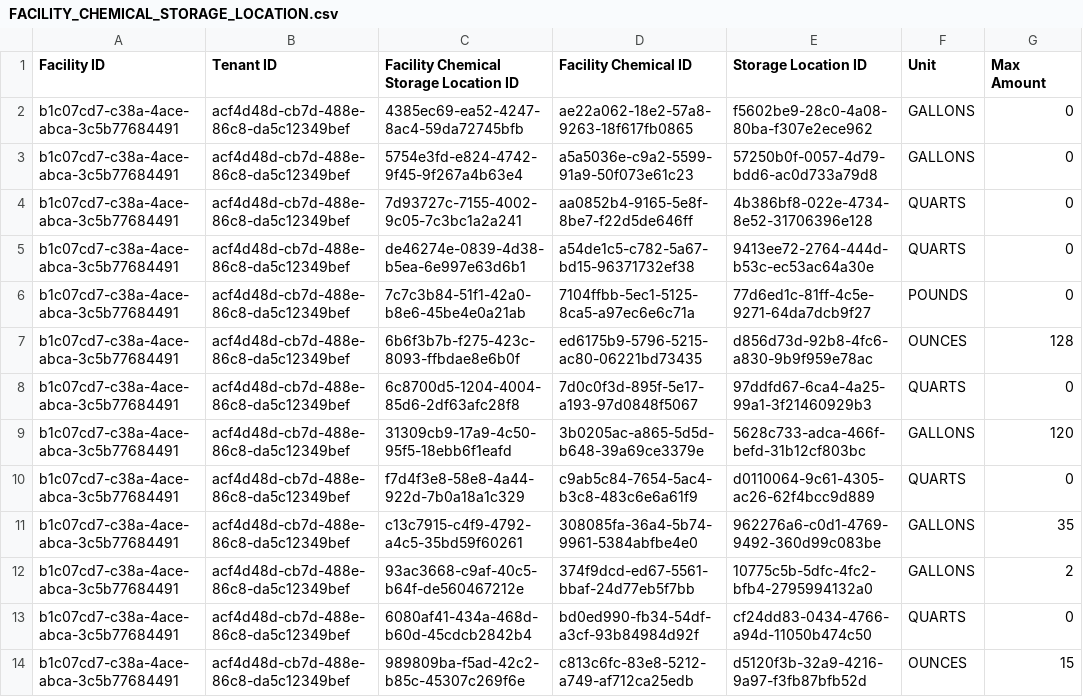
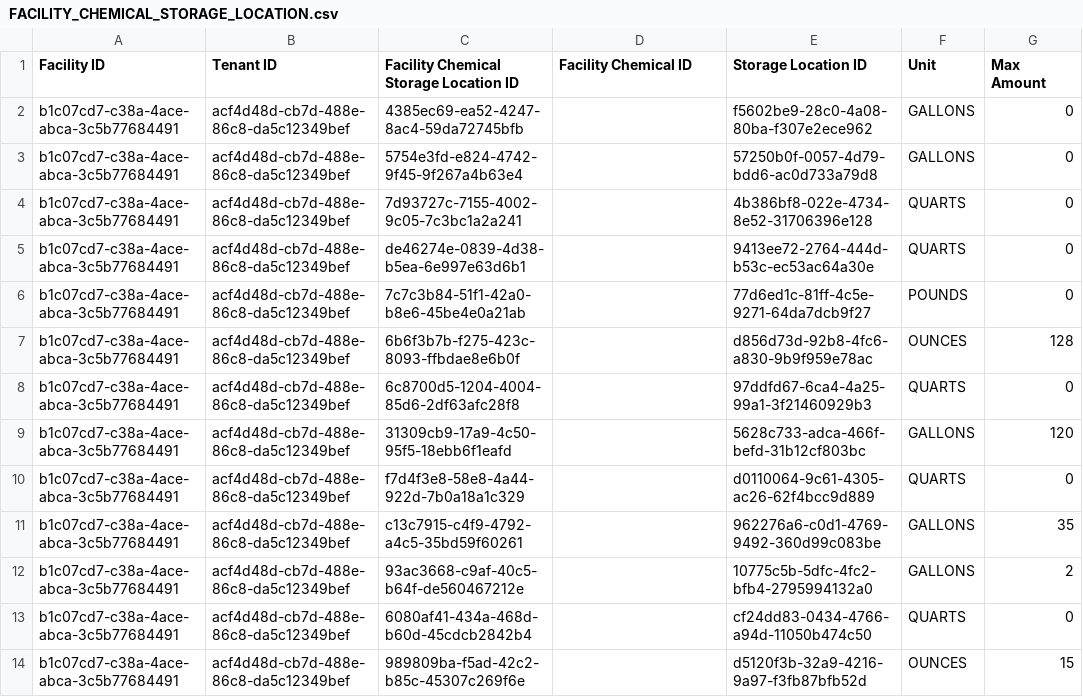
Before and after one commit to Encamp/comply-auto-ingest-23, a CSV file: lexus/FACILITY_CHEMICAL_STORAGE_LOCATION.csv, drawn as a sheet; only a part is shown; the diff covers the shown part only; the diff names each change by its address in the sheet, - before the commit and + after, or states it on an @@ line.

```diff
--- a/lexus/FACILITY_CHEMICAL_STORAGE_LOCATION.csv
+++ b/lexus/FACILITY_CHEMICAL_STORAGE_LOCATION.csv
-D2 (Facility Chemical ID): ae22a062-18e2-57a8-9263-18f617fb0865
+D2 (Facility Chemical ID): (empty)
-D3 (Facility Chemical ID): a5a5036e-c9a2-5599-91a9-50f073e61c23
+D3 (Facility Chemical ID): (empty)
-D4 (Facility Chemical ID): aa0852b4-9165-5e8f-8be7-f22d5de646ff
+D4 (Facility Chemical ID): (empty)
-D5 (Facility Chemical ID): a54de1c5-c782-5a67-bd15-96371732ef38
+D5 (Facility Chemical ID): (empty)
-D6 (Facility Chemical ID): 7104ffbb-5ec1-5125-8ca5-a97ec6e6c71a
+D6 (Facility Chemical ID): (empty)
-D7 (Facility Chemical ID): ed6175b9-5796-5215-ac80-06221bd73435
+D7 (Facility Chemical ID): (empty)
-D8 (Facility Chemical ID): 7d0c0f3d-895f-5e17-a193-97d0848f5067
+D8 (Facility Chemical ID): (empty)
-D9 (Facility Chemical ID): 3b0205ac-a865-5d5d-b648-39a69ce3379e
+D9 (Facility Chemical ID): (empty)
-D10 (Facility Chemical ID): c9ab5c84-7654-5ac4-b3c8-483c6e6a61f9
+D10 (Facility Chemical ID): (empty)
-D11 (Facility Chemical ID): 308085fa-36a4-5b74-9961-5384abfbe4e0
+D11 (Facility Chemical ID): (empty)
-D12 (Facility Chemical ID): 374f9dcd-ed67-5561-bbaf-24d77eb5f7bb
+D12 (Facility Chemical ID): (empty)
-D13 (Facility Chemical ID): bd0ed990-fb34-54df-a3cf-93b84984d92f
+D13 (Facility Chemical ID): (empty)
-D14 (Facility Chemical ID): c813c6fc-83e8-5212-a749-af712ca25edb
+D14 (Facility Chemical ID): (empty)
```
Also changed, not shown: 12 edited cells elsewhere in this file, lexus/FACILITY_CHEMICAL.csv, 2 other files.
